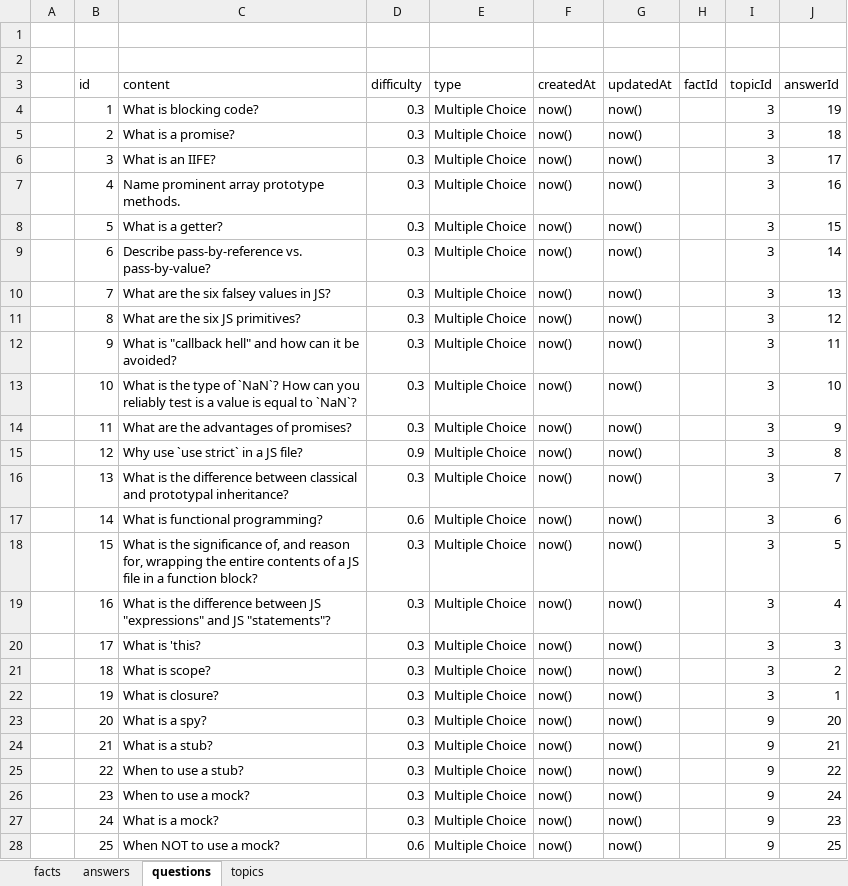
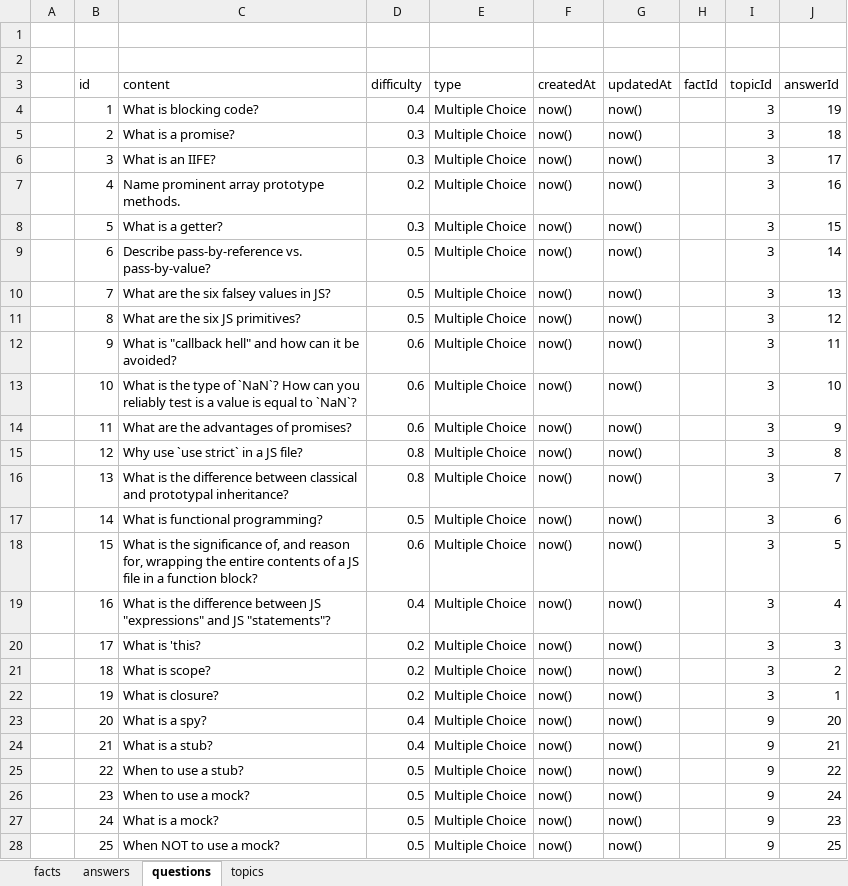
Before and after one commit to zacharymargolies/coding-question-trivia-server, an Excel workbook: seed.xlsx, sheet questions, drawn as a sheet; only a part is shown; values as stored, in another font and other column widths than the file's, no borders; the diff covers the shown part only; the diff names each change by its address in the sheet, - before the commit and + after, or states it on an @@ line.

```diff
--- a/seed.xlsx (sheet questions)
+++ b/seed.xlsx (sheet questions)
-D4 (difficulty): 0.3
+D4 (difficulty): 0.4
-D7 (difficulty): 0.3
+D7 (difficulty): 0.2
-D9:D11 (difficulty): 0.3
+D9:D11 (difficulty): 0.5
-D12:D14 (difficulty): 0.3
+D12:D14 (difficulty): 0.6
-D15 (difficulty): 0.9
+D15 (difficulty): 0.8
-D16 (difficulty): 0.3
+D16 (difficulty): 0.8
-D17 (difficulty): 0.6
+D17 (difficulty): 0.5
-D18 (difficulty): 0.3
+D18 (difficulty): 0.6
-D19 (difficulty): 0.3
+D19 (difficulty): 0.4
-D20:D22 (difficulty): 0.3
+D20:D22 (difficulty): 0.2
-D23:D24 (difficulty): 0.3
+D23:D24 (difficulty): 0.4
-D25:D27 (difficulty): 0.3
+D25:D27 (difficulty): 0.5
-D28 (difficulty): 0.6
+D28 (difficulty): 0.5
```
Also changed, not shown: 160 added rows and 10 edited cells elsewhere in this sheet, sheet topics, 6 other files.
